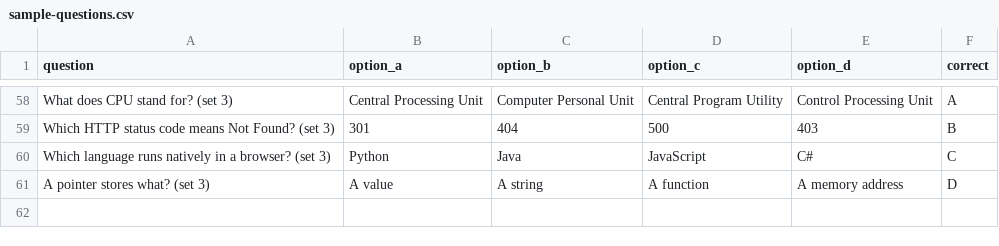
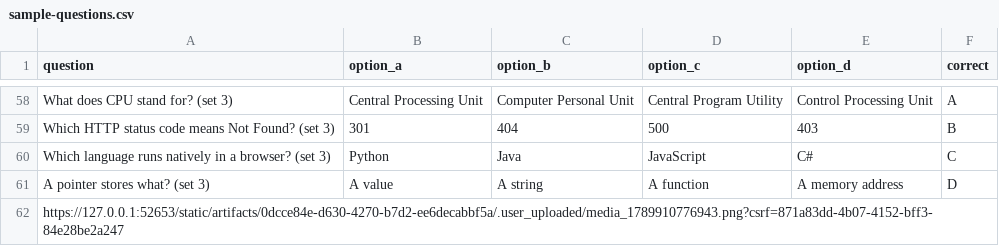
Before and after one commit to 422442/Prarambh, a CSV file: migrations/sample-questions.csv, drawn as a sheet; only a part is shown, gaps mark what is left out; the diff names each change by its address in the sheet, - before the commit and + after, or states it on an @@ line.

```diff
--- a/migrations/sample-questions.csv
+++ b/migrations/sample-questions.csv
+row 62: https://127.0.0.1:52653/static/artifacts/0dcce84e-d630-4270-b7d2-ee6decabbf5a/.user_uploaded/media_1789910776943.png?csrf=871a83dd-4b07-4152-bff3-84e28be2a247
```
Also changed, not shown: 2 other files.
